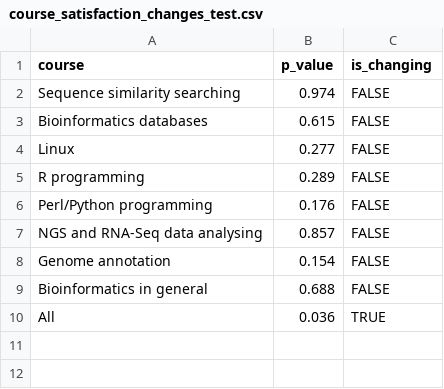
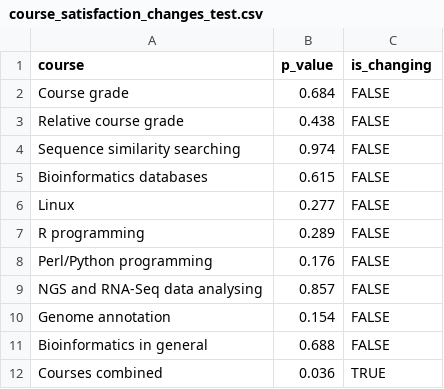
Before and after one commit to NBISweden/teaching_literature_club, a CSV file: docs/events/20250527/course_satisfaction_changes_test.csv, drawn as a sheet.

Commit message:
Analyse satisfactions

```diff
--- a/docs/events/20250527/course_satisfaction_changes_test.csv
+++ b/docs/events/20250527/course_satisfaction_changes_test.csv
@@ -1,2 +1,4 @@
 course,p_value,is_changing
+Course grade,0.684,FALSE
+Relative course grade,0.438,FALSE
 Sequence similarity searching,0.974,FALSE
@@ -9,2 +11,2 @@ Genome annotation,0.154,FALSE
 Bioinformatics in general,0.688,FALSE
-All,0.036,TRUE
+Courses combined,0.036,TRUE
```
Also changed, not shown: 4 other files.
